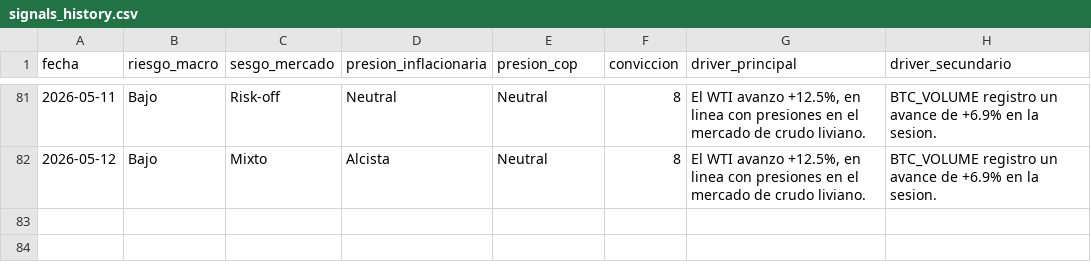
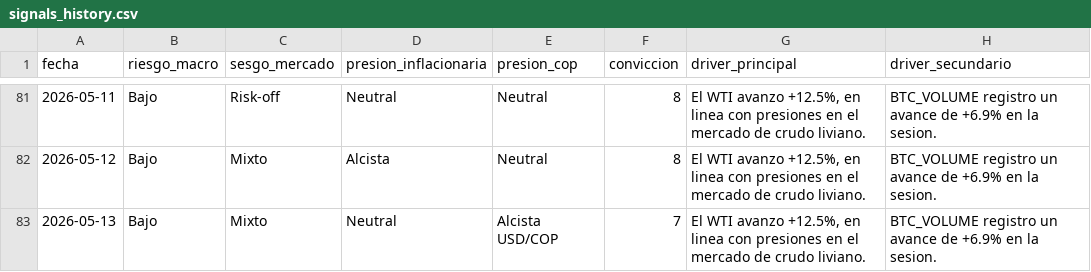
Before and after one commit to juanjo-geo/financial-agent, a CSV file: data/signals/signals_history.csv, drawn as a sheet; only a part is shown, gaps mark what is left out.

```diff
--- a/data/signals/signals_history.csv
+++ b/data/signals/signals_history.csv
@@ -82 +82,2 @@ fecha,riesgo_macro,sesgo_mercado,presion_inflacionaria,presion_cop,conviccion,dr
 2026-05-12,Bajo,Mixto,Alcista,Neutral,8,"El WTI avanzo +12.5%, en linea con presiones en el mercado de crudo liviano.",BTC_VOLUME registro un avance de +6.9% en la sesion.
+2026-05-13,Bajo,Mixto,Neutral,Alcista USD/COP,7,"El WTI avanzo +12.5%, en linea con presiones en el mercado de crudo liviano.",BTC_VOLUME registro un avance de +6.9% en la sesion.
```
Also changed, not shown: data/historical/feargreed_history.csv, data/processed/latest_snapshot.csv, 22 other files.
